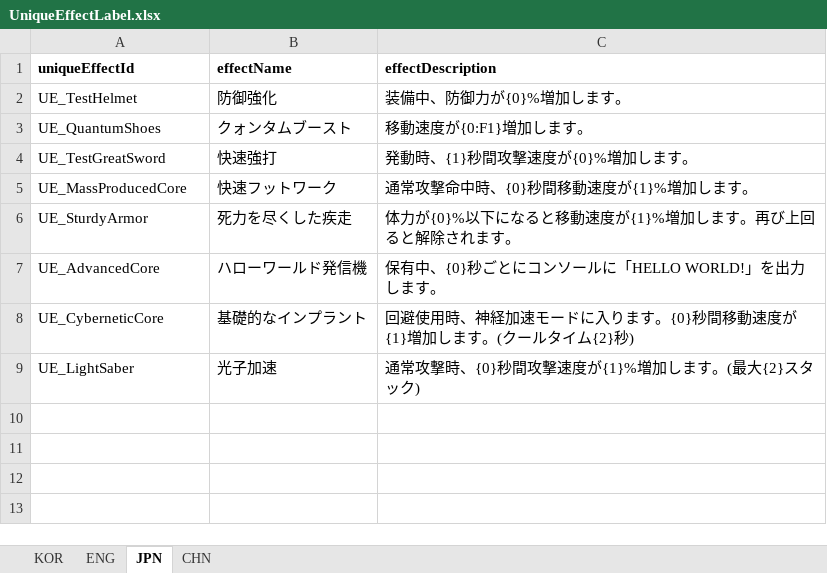
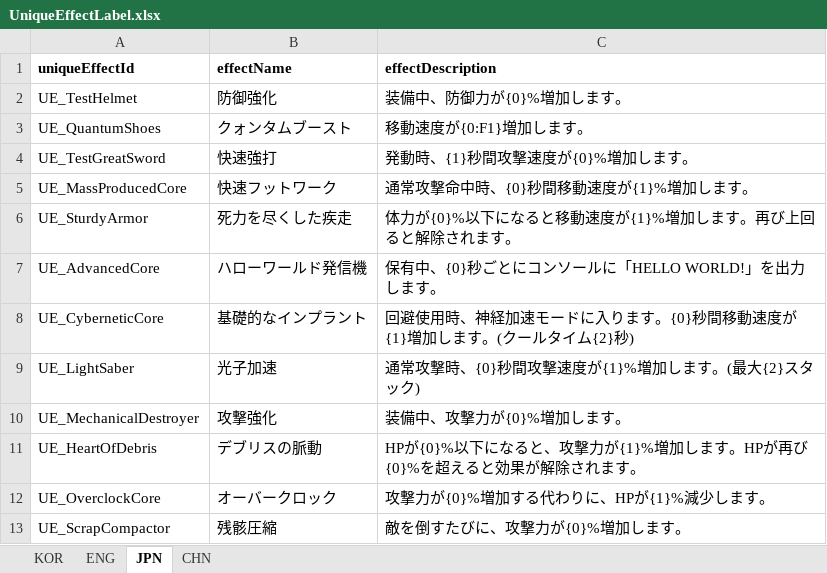
Before and after one commit to jolab4723/Project2, an Excel workbook: Assets/Resources/DataFiles/ItemData/1. ExcelFile/UniqueEffectLabel.xlsx, sheet JPN, drawn as a sheet; values as stored, in another font and other column widths than the file's, no borders; the diff names each change by its address in the sheet, - before the commit and + after, or states it on an @@ line.

```diff
--- a/Assets/Resources/DataFiles/ItemData/1. ExcelFile/UniqueEffectLabel.xlsx (sheet JPN)
+++ b/Assets/Resources/DataFiles/ItemData/1. ExcelFile/UniqueEffectLabel.xlsx (sheet JPN)
+row 10: UE_MechanicalDestroyer | 攻撃強化 | 装備中、攻撃力が{0}%増加します。
+row 11: UE_HeartOfDebris | デブリスの脈動 | HPが{0}%以下になると、攻撃力が{1}%増加します。HPが再び{0}%を超えると効果が解除されます。
+row 12: UE_OverclockCore | オーバークロック | 攻撃力が{0}%増加する代わりに、HPが{1}%減少します。
+row 13: UE_ScrapCompactor | 残骸圧縮 | 敵を倒すたびに、攻撃力が{0}%増加します。
```
Also changed, not shown: sheet ENG, sheet CHN, sheet KOR, Assets/Resources/DataFiles/ItemData/1. ExcelFile/ItemDataLabel.xlsx, Assets/Resources/DataFiles/ItemData/1. ExcelFile/ItemDataTable.xlsx, 25 other files.
